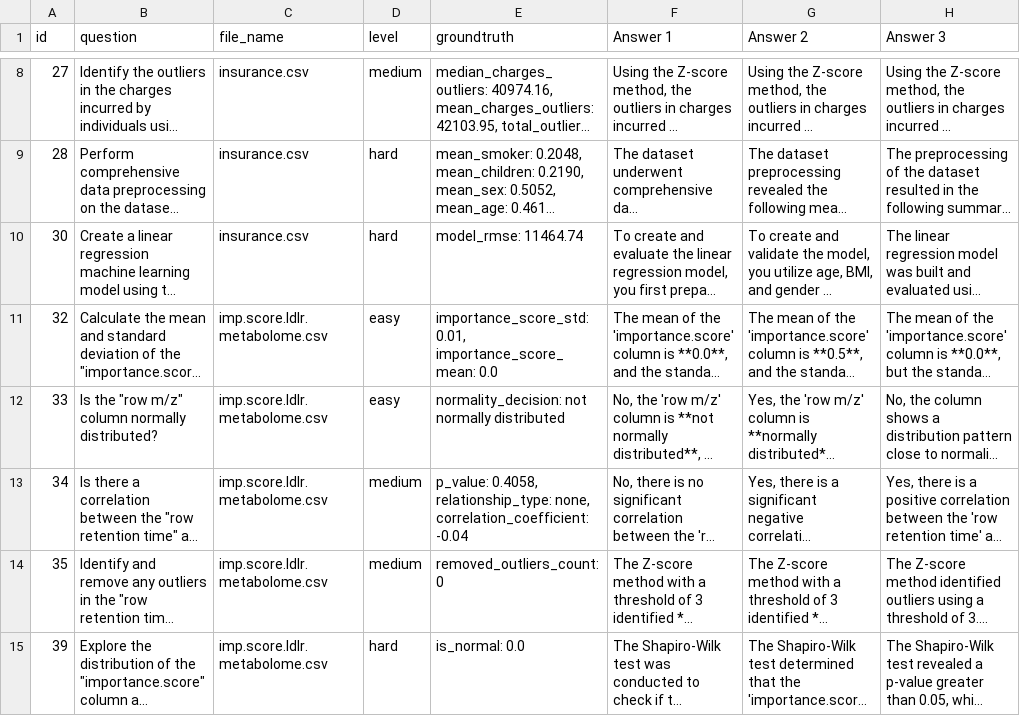
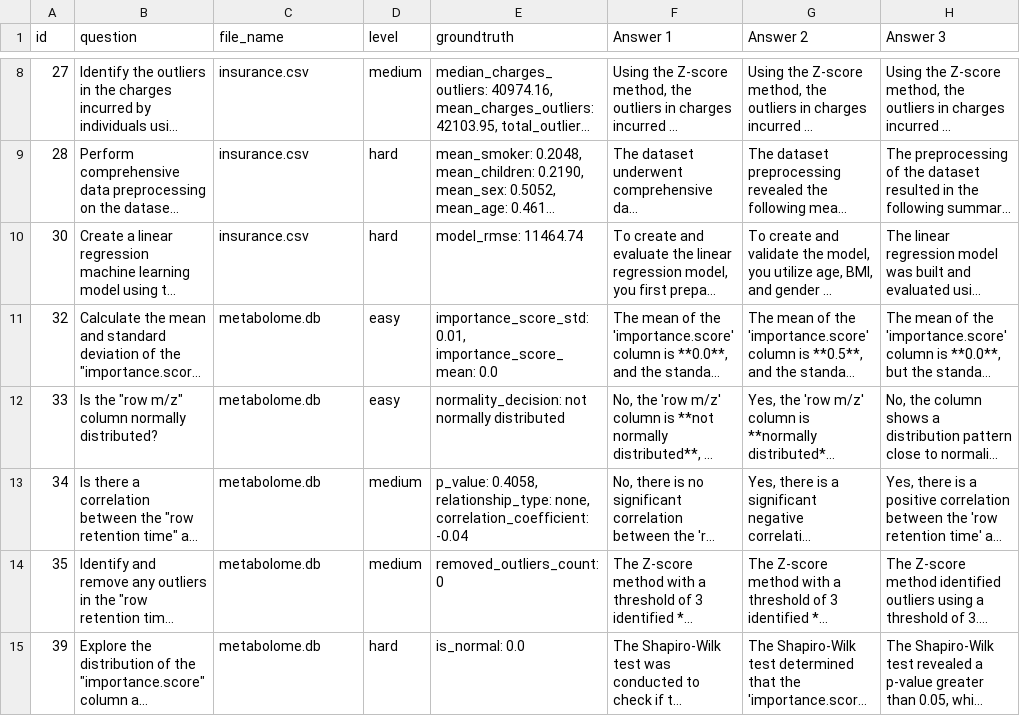
Before and after one commit to iwan-tee/SMASQA, a CSV file: src/smasqa/eval/datasets/stat_data.csv, drawn as a sheet; only a part is shown, gaps mark what is left out; long unchanged cells end in …; the diff names each change by its address in the sheet, - before the commit and + after, or states it on an @@ line.

```diff
--- a/src/smasqa/eval/datasets/stat_data.csv
+++ b/src/smasqa/eval/datasets/stat_data.csv
-C11:C15 (file_name): imp.score.ldlr.metabolome.csv
+C11:C15 (file_name): metabolome.db
```
Also changed, not shown: 1 other file.
